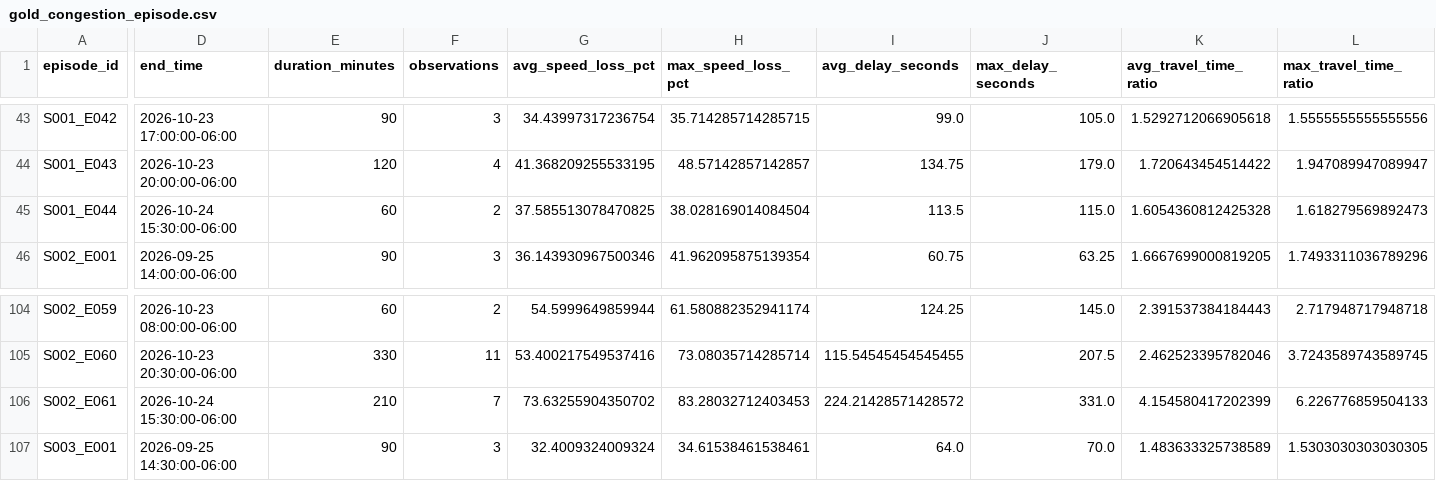
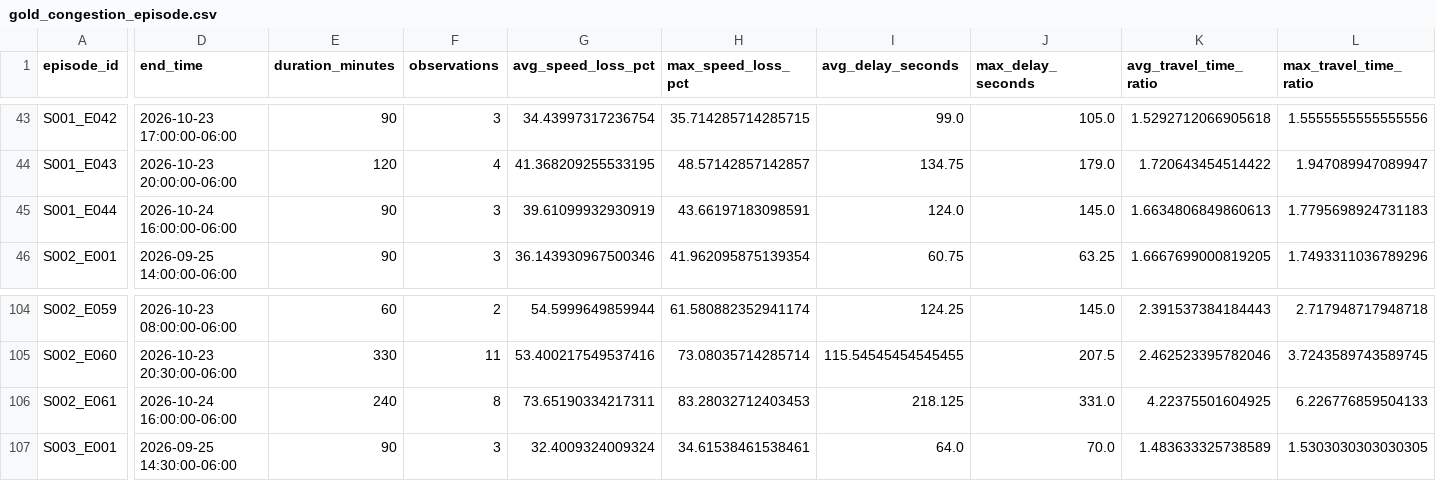
Before and after one commit to Git-Dante-22/Pachuca-Mobility, a CSV file: data/gold/traffic/gold_congestion_episode.csv, drawn as a sheet; only a part is shown, gaps mark what is left out; the diff names each change by its address in the sheet, - before the commit and + after, or states it on an @@ line.

```diff
--- a/data/gold/traffic/gold_congestion_episode.csv
+++ b/data/gold/traffic/gold_congestion_episode.csv
-D45 (end_time): 2026-10-24 15:30:00-06:00
+D45 (end_time): 2026-10-24 16:00:00-06:00
-E45 (duration_minutes): 60
+E45 (duration_minutes): 90
-F45 (observations): 2
+F45 (observations): 3
-G45 (avg_speed_loss_pct): 37.585513078470825
+G45 (avg_speed_loss_pct): 39.61099932930919
-H45 (max_speed_loss_pct): 38.028169014084504
+H45 (max_speed_loss_pct): 43.66197183098591
-I45 (avg_delay_seconds): 113.5
+I45 (avg_delay_seconds): 124.0
-J45 (max_delay_seconds): 115.0
+J45 (max_delay_seconds): 145.0
-K45 (avg_travel_time_ratio): 1.6054360812425328
+K45 (avg_travel_time_ratio): 1.6634806849860613
-L45 (max_travel_time_ratio): 1.618279569892473
+L45 (max_travel_time_ratio): 1.7795698924731183
-D106 (end_time): 2026-10-24 15:30:00-06:00
+D106 (end_time): 2026-10-24 16:00:00-06:00
-E106 (duration_minutes): 210
+E106 (duration_minutes): 240
-F106 (observations): 7
+F106 (observations): 8
-G106 (avg_speed_loss_pct): 73.63255904350702
+G106 (avg_speed_loss_pct): 73.65190334217311
-I106 (avg_delay_seconds): 224.21428571428572
+I106 (avg_delay_seconds): 218.125
-K106 (avg_travel_time_ratio): 4.154580417202399
+K106 (avg_travel_time_ratio): 4.22375501604925
```
Also changed, not shown: data/gold/traffic/gold_traffic_30min_segment.csv, 2 other files.
